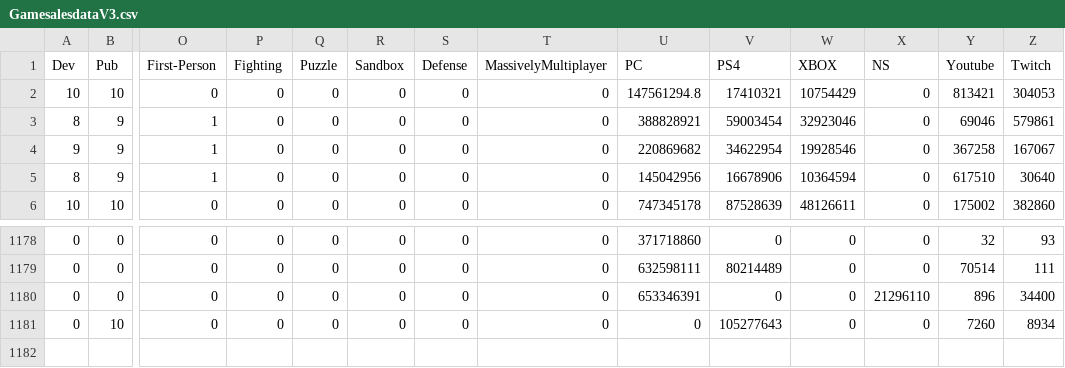
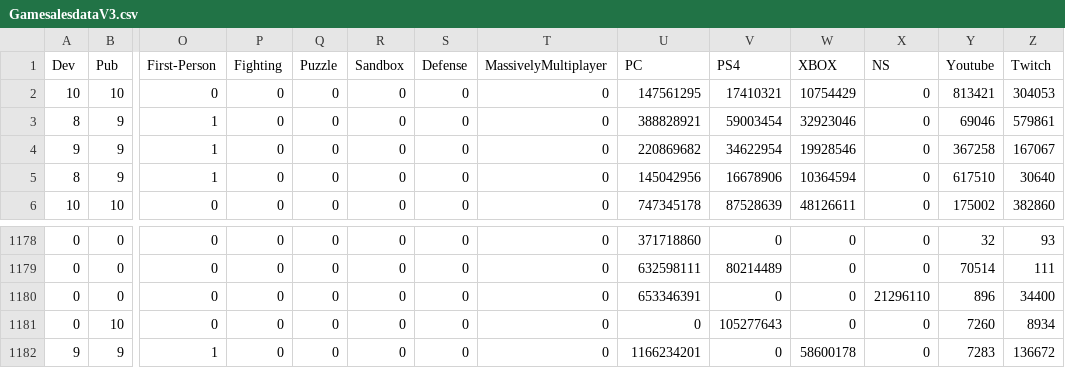
Before and after one commit to arcboundavenger/Python1, a CSV file: GamesalesdataV3.csv, drawn as a sheet; only a part is shown, gaps mark what is left out; rows hold the shown columns only; the diff names each change by its address in the sheet, - before the commit and + after, or states it on an @@ line.

```diff
--- a/GamesalesdataV3.csv
+++ b/GamesalesdataV3.csv
-U2 (PC): 147561294.8
+U2 (PC): 147561295
+row 1182: 9 | 9 | 1 | 0 | 0 | 0 | 0 | 0 | 1166234201 | 0 | 58600178 | 0 | 7283 | 136672
```
Also changed, not shown: GamessalesTarget.csv, gametestdata.csv, 3 other files.
